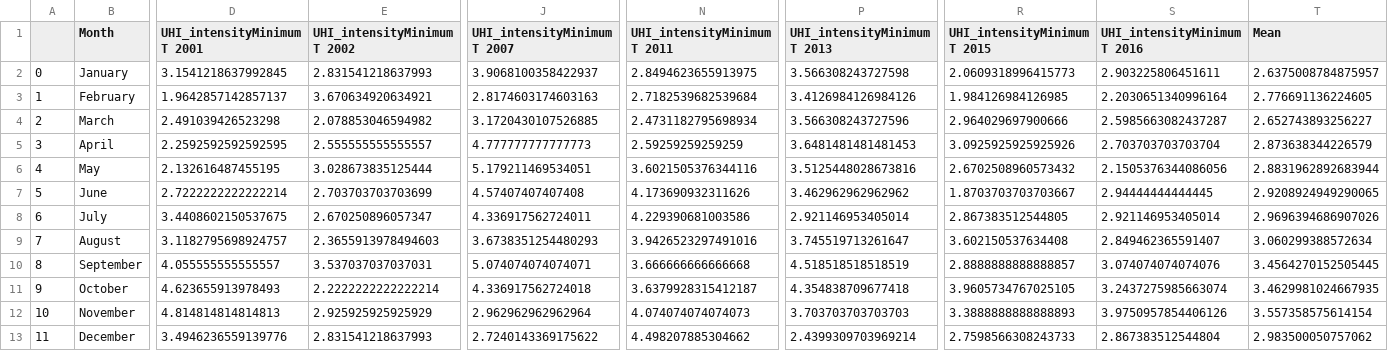
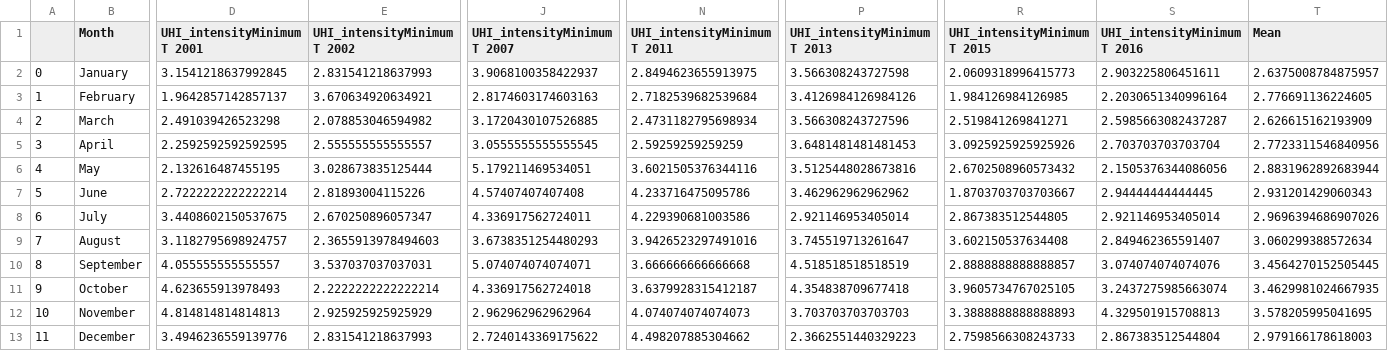
Before and after one commit to bastian6666/urban_climate, a CSV file: UHI_intensityMinimum T.csv, drawn as a sheet; only a part is shown, gaps mark what is left out; the diff names each change by its address in the sheet, - before the commit and + after, or states it on an @@ line.

```diff
--- a/UHI_intensityMinimum T.csv
+++ b/UHI_intensityMinimum T.csv
-R4 (UHI_intensityMinimum T 2015): 2.964029697900666
+R4 (UHI_intensityMinimum T 2015): 2.519841269841271
-T4 (Mean): 2.652743893256227
+T4 (Mean): 2.626615162193909
-J5 (UHI_intensityMinimum T 2007): 4.777777777777773
+J5 (UHI_intensityMinimum T 2007): 3.0555555555555545
-T5 (Mean): 2.873638344226579
+T5 (Mean): 2.7723311546840956
-E7 (UHI_intensityMinimum T 2002): 2.703703703703699
+E7 (UHI_intensityMinimum T 2002): 2.81893004115226
-N7 (UHI_intensityMinimum T 2011): 4.173690932311626
+N7 (UHI_intensityMinimum T 2011): 4.233716475095786
-T7 (Mean): 2.9208924949290065
+T7 (Mean): 2.931201429060343
-S12 (UHI_intensityMinimum T 2016): 3.9750957854406126
+S12 (UHI_intensityMinimum T 2016): 4.329501915708813
-T12 (Mean): 3.557358575614154
+T12 (Mean): 3.578205995041695
-P13 (UHI_intensityMinimum T 2013): 2.4399309703969214
+P13 (UHI_intensityMinimum T 2013): 2.3662551440329223
-T13 (Mean): 2.983500050757062
+T13 (Mean): 2.979166178618003
```
Also changed, not shown: Mean T_temperature_df.csv, UHI_intensityMean T.csv, 5 other files.
